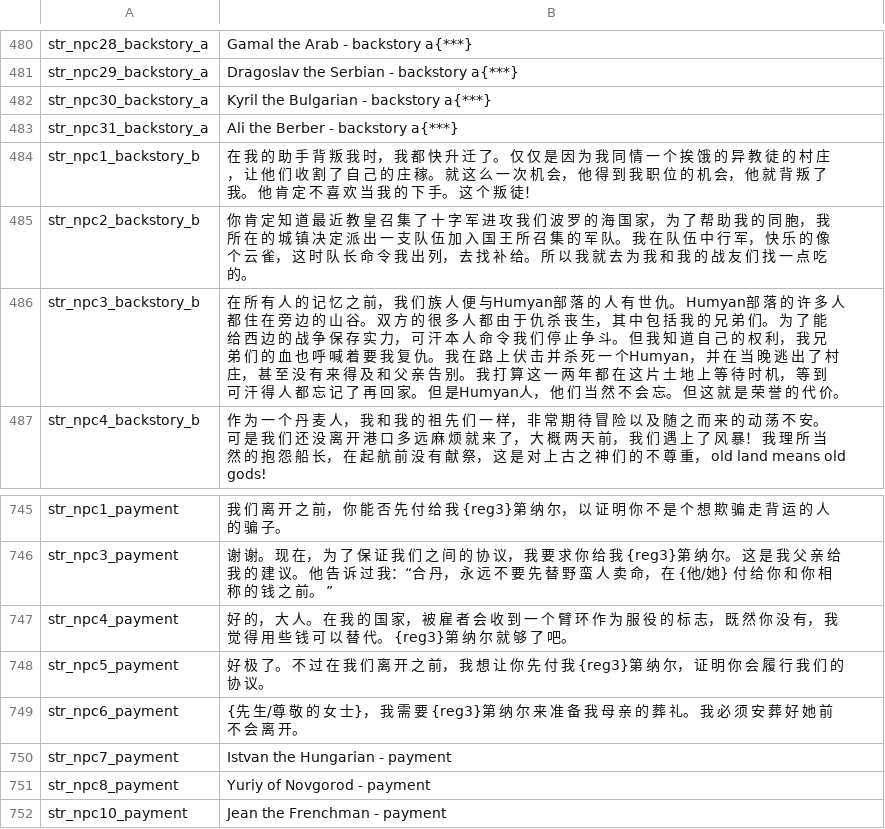
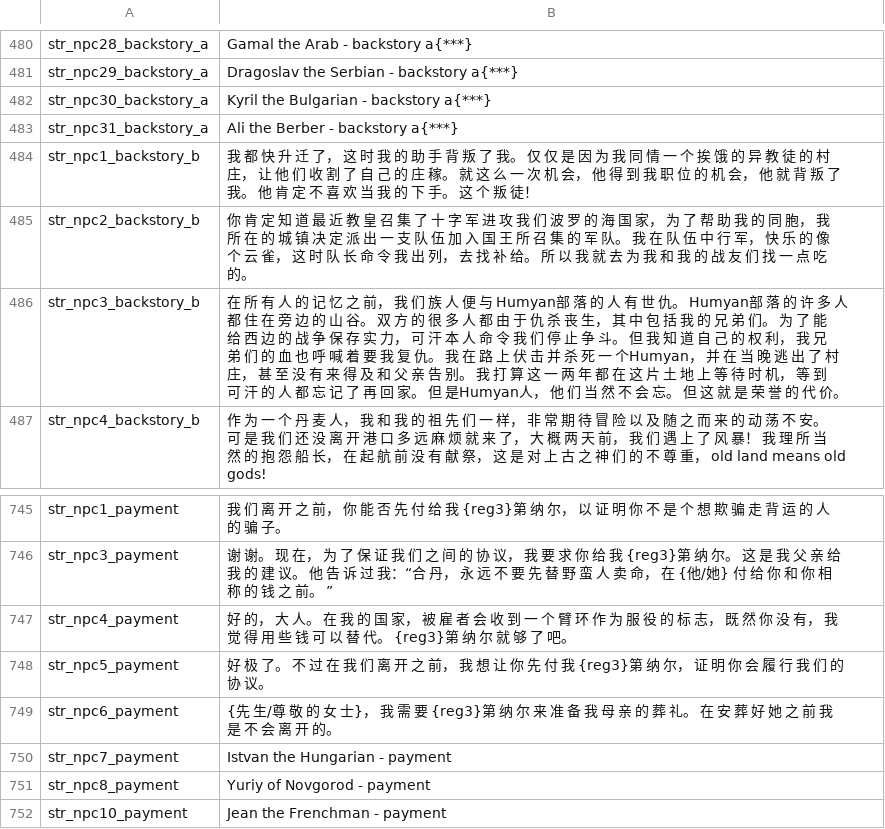
Before and after one commit to zac123456789123/mountblade-ad1257svn-chinese-translation, a CSV file: trunk/cns/game_strings.csv, drawn as a sheet; only a part is shown, gaps mark what is left out.

```diff
--- a/trunk/cns/game_strings.csv
+++ b/trunk/cns/game_strings.csv
@@ -483,5 +483,5 @@ str_npc30_backstory_a|Kyril the Bulgarian - backstory a{***}
 str_npc31_backstory_a|Ali the Berber - backstory a{***}
-str_npc1_backstory_b|在 我 的 助 手 背 叛 我 时， 我 都 快 升 迁 了。 仅 仅 是 因 为 我 同 情 一 个 挨 饿 的 异 教 徒 的 村 庄， 让 他 们 收 割 了 自 己 的 庄 稼。 就 这 么 一 次 机 会， 他 得 到 我 职 位 的 机 会， 他 就 背 叛 了 我。 他 肯 定 不 喜 欢 当 我 的 下 手。 这 个 叛 徒！
+str_npc1_backstory_b|我 都 快 升 迁 了， 这 时 我 的 助 手 背 叛 了 我。 仅 仅 是 因 为 我 同 情 一 个 挨 饿 的 异 教 徒 的 村 庄， 让 他 们 收 割 了 自 己 的 庄 稼。 就 这 么 一 次 机 会， 他 得 到 我 职 位 的 机 会， 他 就 背 叛 了 我。 他 肯 定 不 喜 欢 当 我 的 下 手。 这 个 叛 徒！
 str_npc2_backstory_b|你 肯 定 知 道 最 近 教 皇 召 集 了 十 字 军 进 攻 我 们 波 罗 的 海 国 家， 为 了 帮 助 我 的 同 胞， 我 所 在 的 城 镇 决 定 派 出 一 支 队 伍 加 入 国 王 所 召 集 的 军 队。 我 在 队 伍 中 行 军， 快 乐 的 像 个 云 雀， 这 时 队 长 命 令 我 出 列， 去 找 补 给。 所 以 我 就 去 为 我 和 我 的 战 友 们 找 一 点 吃 的。
-str_npc3_backstory_b|在 所 有 人 的 记 忆 之 前， 我 们 族 人 便 与Humyan部 落 的 人 有 世 仇。 Humyan部 落 的 许 多 人 都 住 在 旁 边 的 山 谷。 双 方 的 很 多 人 都 由 于 仇 杀 丧 生， 其 中 包 括 我 的 兄 弟 们。 为 了 能 给 西 边 的 战 争 保 存 实 力， 可 汗 本 人 命 令 我 们 停 止 争 斗。 但 我 知 道 自 己 的 权 利， 我 兄 弟 们 的 血 也 呼 喊 着 要 我 复 仇。 我 在 路 上 伏 击 并 杀 死 一 个Humyan， 并 在 当 晚 逃 出 了 村 庄， 甚 至 没 有 来 得 及 和 父 亲 告 别。 我 打 算 这 一 两 年 都 在 这 片 土 地 上 等 待 时 机， 等 到 可 汗 得 人 都 忘 记 了 再 回 家。 但 是Humyan人， 他 们 当 然 不 会 忘。 但 这 就 是 荣 誉 的 代 价。
+str_npc3_backstory_b|在 所 有 人 的 记 忆 之 前， 我 们 族 人 便 与 Humyan部 落 的 人 有 世 仇。 Humyan部 落 的 许 多 人 都 住 在 旁 边 的 山 谷。 双 方 的 很 多 人 都 由 于 仇 杀 丧 生， 其 中 包 括 我 的 兄 弟 们。 为 了 能 给 西 边 的 战 争 保 存 实 力， 可 汗 本 人 命 令 我 们 停 止 争 斗。 但 我 知 道 自 己 的 权 利， 我 兄 弟 们 的 血 也 呼 喊 着 要 我 复 仇。 我 在 路 上 伏 击 并 杀 死 一 个Humyan， 并 在 当 晚 逃 出 了 村 庄， 甚 至 没 有 来 得 及 和 父 亲 告 别。 我 打 算 这 一 两 年 都 在 这 片 土 地 上 等 待 时 机， 等 到 可 汗 的 人 都 忘 记 了 再 回 家。 但 是Humyan人， 他 们 当 然 不 会 忘。 但 这 就 是 荣 誉 的 代 价。
 str_npc4_backstory_b|作 为 一 个 丹 麦 人， 我 和 我 的 祖 先 们 一 样， 非 常 期 待 冒 险 以 及 随 之 而 来 的 动 荡 不 安。 可 是 我 们 还 没 离 开 港 口 多 远 麻 烦 就 来 了， 大 概 两 天 前， 我 们 遇 上 了 风 暴！ 我 理 所 当 然 的 抱 怨 船 长， 在 起 航 前 没 有 献 祭， 这 是 对 上 古 之 神 们 的 不 尊 重， old land means old gods!
@@ -748,3 +748,3 @@ str_npc4_payment|好 的， 大 人。 在 我 的 国 家， 被 雇 者 会
 str_npc5_payment|好 极 了。 不 过 在 我 们 离 开 之 前， 我 想 让 你 先 付 我 {reg3}第 纳 尔， 证 明 你 会 履 行 我 们 的 协 议。
-str_npc6_payment|{先 生/尊 敬 的 女 士}， 我 需 要 {reg3}第 纳 尔 来 准 备 我 母 亲 的 葬 礼。 我 必 须 安 葬 好 她 前 不 会 离 开。
+str_npc6_payment|{先 生/尊 敬 的 女 士}， 我 需 要 {reg3}第 纳 尔 来 准 备 我 母 亲 的 葬 礼。 在 安 葬 好 她 之 前 我 是 不 会 离 开 的。
 str_npc7_payment|Istvan the Hungarian - payment
```
Also changed, not shown: trunk/cns/parties.csv, trunk/en_base/game_strings.csv, 7 other files.
